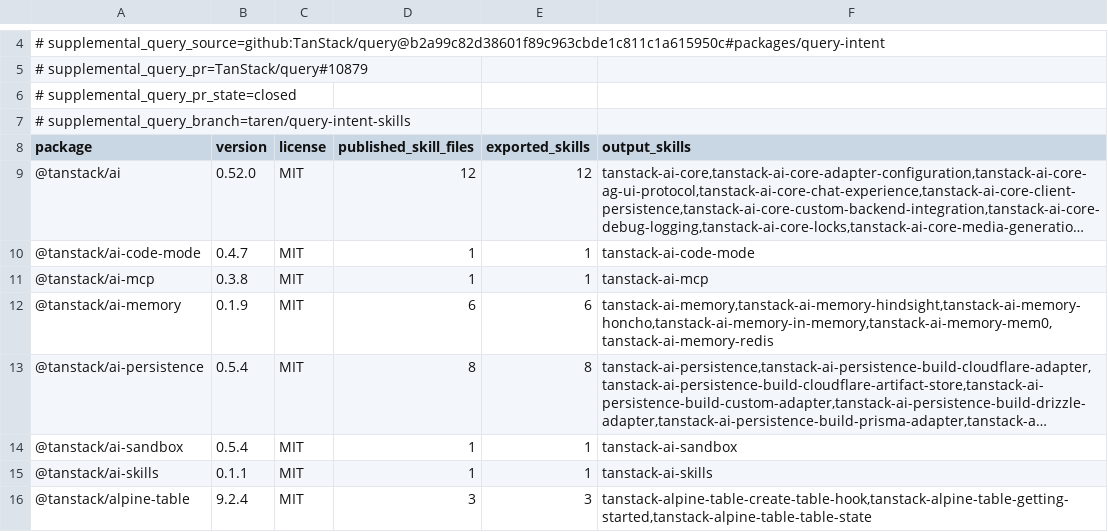
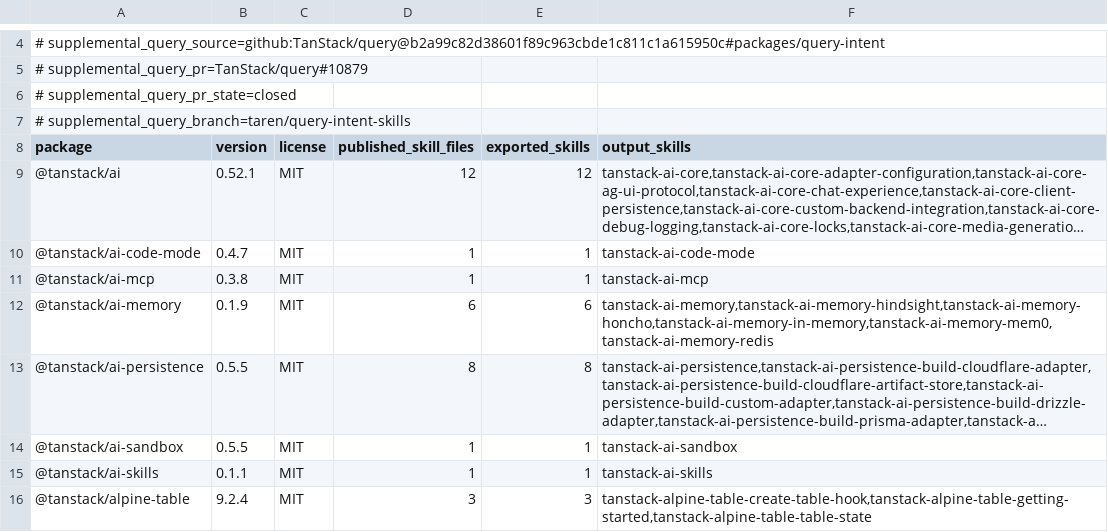
Before and after one commit to lukasa1993/tanstack-skills-extracted, a TSV file: skills/.tanstack-skills-export.tsv, drawn as a sheet; only a part is shown, gaps mark what is left out; long unchanged cells end in …; the diff names each change by its address in the sheet, - before the commit and + after, or states it on an @@ line.

```diff
--- a/skills/.tanstack-skills-export.tsv
+++ b/skills/.tanstack-skills-export.tsv
-B9 (version): 0.52.0
+B9 (version): 0.52.1
-B13:B14 (version): 0.5.4
+B13:B14 (version): 0.5.5
```
Also changed, not shown: 46 other files.
